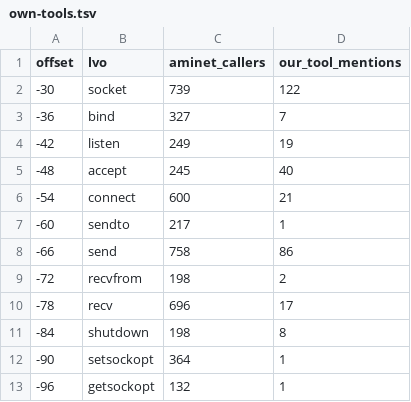
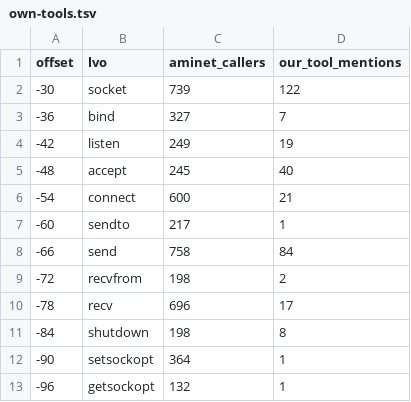
Before and after one commit to tinic/AmiNetXDuo, a TSV file: docs/aminet-survey/own-tools.tsv, drawn as a sheet; only a part is shown.

```diff
--- a/docs/aminet-survey/own-tools.tsv
+++ b/docs/aminet-survey/own-tools.tsv
@@ -7,3 +7,3 @@ offset	lvo	aminet_callers	our_tool_mentions
 -60	sendto	217	1
--66	send	758	86
+-66	send	758	84
 -72	recvfrom	198	2
```
Also changed, not shown: 6 other files.
